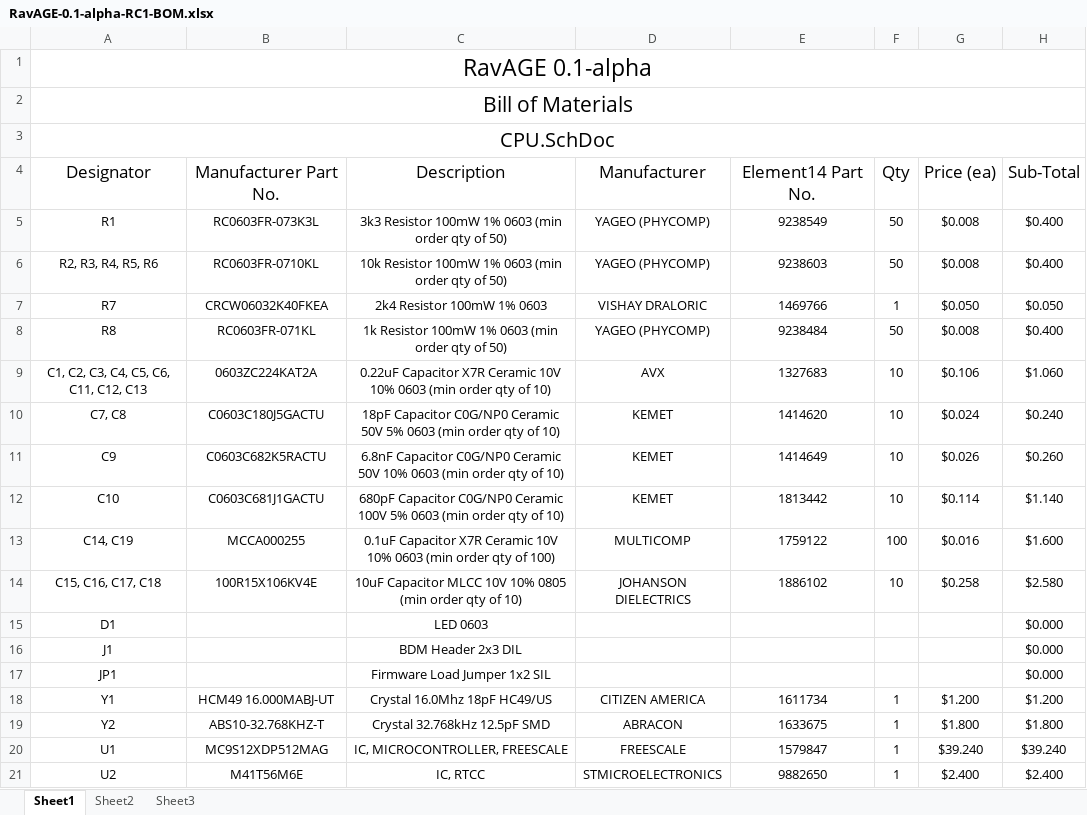
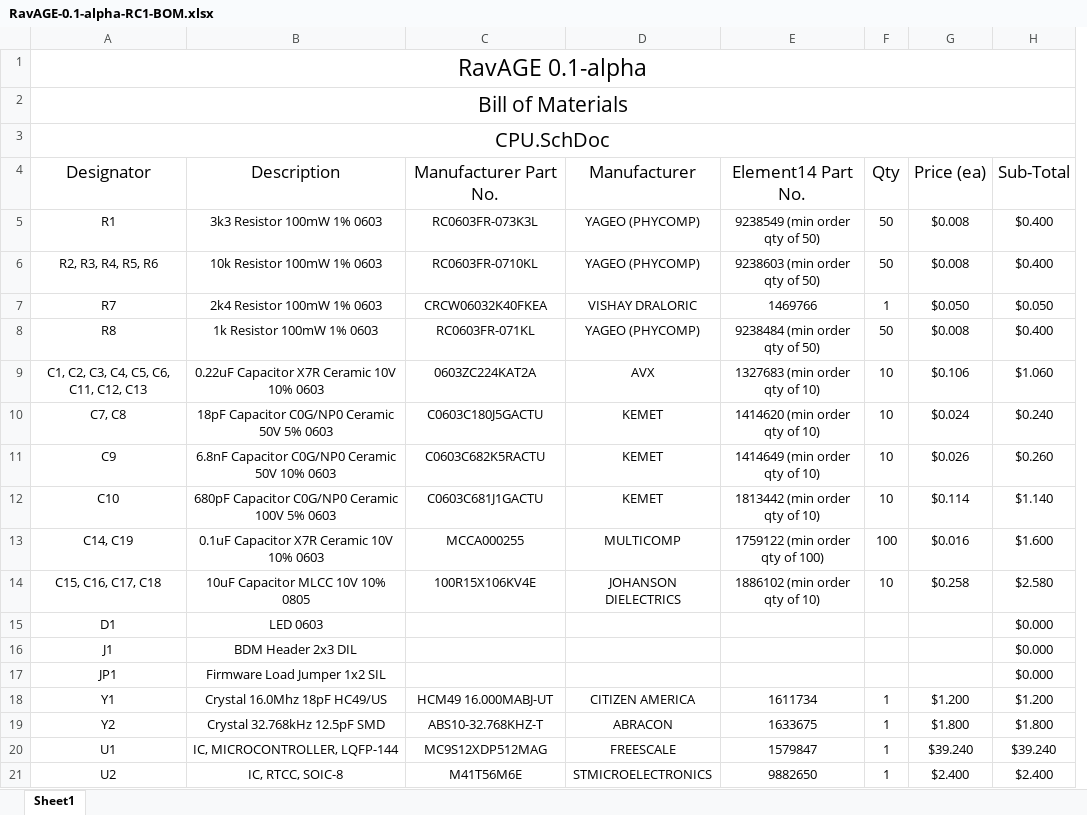
Before and after one commit to dvisser-zz/Ravage, an Excel workbook: RavAGE-0.1-alpha-RC1-BOM.xlsx, sheet Sheet1, drawn as a sheet; only a part is shown; values as stored, in another font and other column widths than the file's, no borders; removed rows and columns are numbered as before the commit, all else as after; the diff covers the shown part only; the diff names each change by its address in the sheet, - before the commit and + after, or states it on an @@ line.

Commit message:
Updated BOM with Power Supplies Sheet 2 components.

```diff
--- a/RavAGE-0.1-alpha-RC1-BOM.xlsx (sheet Sheet1)
+++ b/RavAGE-0.1-alpha-RC1-BOM.xlsx (sheet Sheet1)
-sheet tab: Sheet2
-sheet tab: Sheet3
+column B, rows 4-21: Description | 3k3 Resistor 100mW 1% 0603 | 10k Resistor 100mW 1% 0603 | 2k4 Resistor 100mW 1% 0603 | 1k Resistor 100mW 1% 0603 | 0.22uF Capacitor X7R Ceramic 10V 10% 0603 | 18pF Capacitor C0G/NP0 Ceramic 50V 5% 0603 | 6.8nF Capacitor C0G/NP0 Ceramic 50V 10% 0603 | 680pF Capacitor C0G/NP0 Ceramic 100V 5% 0603 | 0.1uF Capacitor X7R Ceramic 10V 10% 0603 | 10uF Capacitor MLCC 10V 10% 0805 | LED 0603 | BDM Header 2x3 DIL | Firmware Load Jumper 1x2 SIL | Crystal 16.0Mhz 18pF HC49/US | Crystal 32.768kHz 12.5pF SMD | IC, MICROCONTROLLER, LQFP-144 | IC, RTCC, SOIC-8
-column C, rows 4-21: Description | 3k3 Resistor 100mW 1% 0603 (min order qty of 50) | 10k Resistor 100mW 1% 0603 (min order qty of 50) | 2k4 Resistor 100mW 1% 0603 | 1k Resistor 100mW 1% 0603 (min order qty of 50) | 0.22uF Capacitor X7R Ceramic 10V 10% 0603 (min order qty of 10) | 18pF Capacitor C0G/NP0 Ceramic 50V 5% 0603 (min order qty of 10) | 6.8nF Capacitor C0G/NP0 Ceramic 50V 10% 0603 (min order qty of 10) | 680pF Capacitor C0G/NP0 Ceramic 100V 5% 0603 (min order qty of 10) | 0.1uF Capacitor X7R Ceramic 10V 10% 0603 (min order qty of 100) | 10uF Capacitor MLCC 10V 10% 0805 (min order qty of 10) | LED 0603 | BDM Header 2x3 DIL | Firmware Load Jumper 1x2 SIL | Crystal 16.0Mhz 18pF HC49/US | Crystal 32.768kHz 12.5pF SMD | IC, MICROCONTROLLER, FREESCALE | IC, RTCC
-E5: 9238549
+E5: 9238549 (min order qty of 50)
-E6: 9238603
+E6: 9238603 (min order qty of 50)
-E8: 9238484
+E8: 9238484 (min order qty of 50)
-E9: 1327683
+E9: 1327683 (min order qty of 10)
-E10: 1414620
+E10: 1414620 (min order qty of 10)
-E11: 1414649
+E11: 1414649 (min order qty of 10)
-E12: 1813442
+E12: 1813442 (min order qty of 10)
-E13: 1759122
+E13: 1759122 (min order qty of 100)
-E14: 1886102
+E14: 1886102 (min order qty of 10)
```
Also changed, not shown: 22 added rows elsewhere in this sheet, 1 other file.
